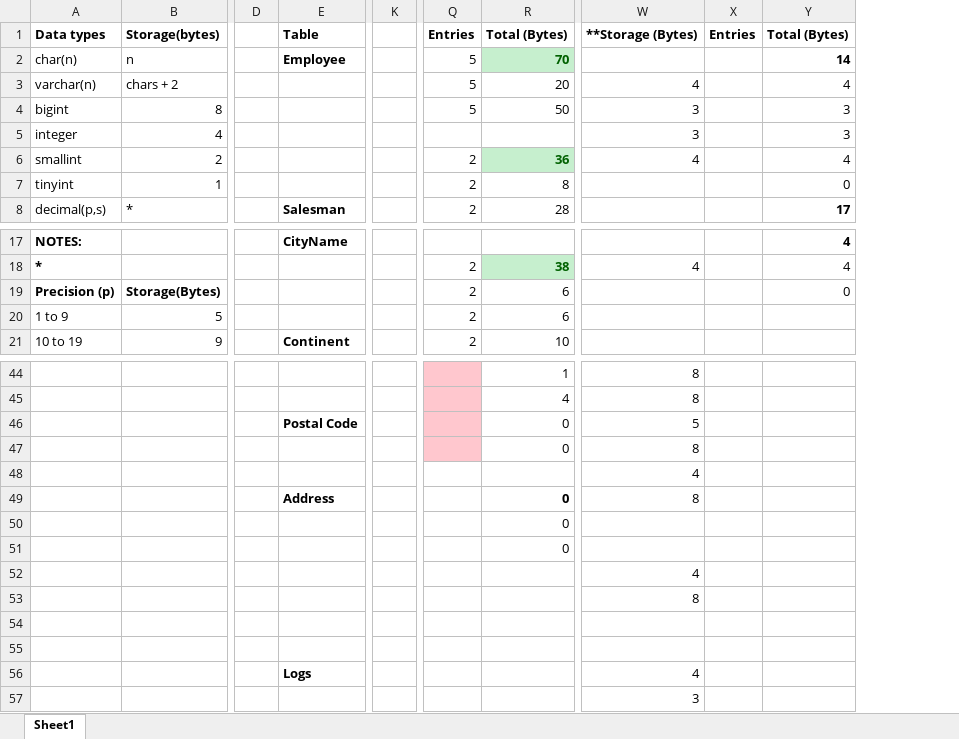
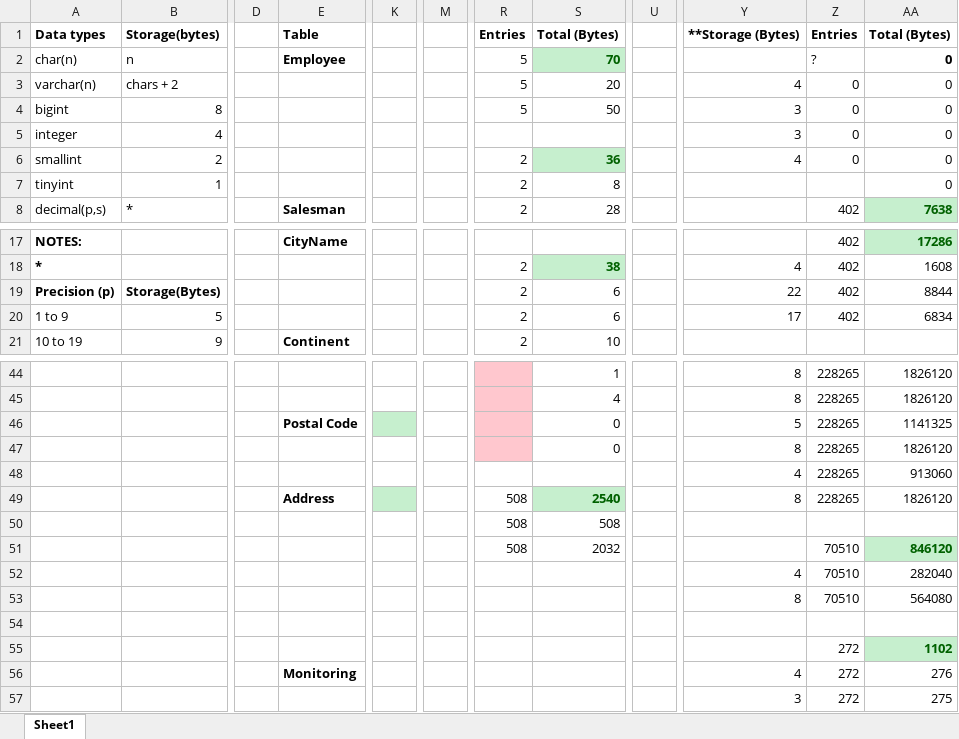
Before and after one commit to Gabriel-AlvesP/wwi, an Excel workbook: filegroup_support/Filegroups_support.xlsx, sheet Sheet1, drawn as a sheet; only a part is shown, gaps mark what is left out; values as stored, in another font and other column widths than the file's, no borders; removed rows and columns are numbered as before the commit, all else as after; the diff covers the shown part only; the diff names each change by its address in the sheet, - before the commit and + after, or states it on an @@ line.

Commit message:
fix: product size + filegroups update

```diff
--- a/filegroup_support/Filegroups_support.xlsx (sheet Sheet1)
+++ b/filegroup_support/Filegroups_support.xlsx (sheet Sheet1)
+column M, empty
+column U, empty
-column X, row 1: Entries
-column Y, rows 1-8: Total (Bytes) | 14 | 4 | 3 | 3 | 4 | 0 | 17; rows 17-19: 4 | 4 | 0
+column Z, rows 1-8: Entries | ? | 0 | 0 | 0 | 0 |  | 402; rows 17-20: all 402; rows 44-57: 228265 | 228265 | 228265 | 228265 | 228265 | 228265 |  | 70510 | 70510 | 70510 |  | 272 | 272 | 272
+column AA, rows 1-8: Total (Bytes) | 0 | 0 | 0 | 0 | 0 | 0 | 7638; rows 17-20: 17286 | 1608 | 8844 | 6834; rows 44-57: 1826120 | 1826120 | 1141325 | 1826120 | 913060 | 1826120 |  | 846120 | 282040 | 564080 |  | 1102 | 276 | 275
-Y19: (empty)
+Y19: 22
-Y20: (empty)
+Y20: 17
-K46 fill: none
+K46 fill: #C6EFCE
-K49 fill: none
+K49 fill: #C6EFCE
-R49:R51: (empty)
+R49:R51: 508
-S49: 0
+S49: 2540
@@ S49 fill: none → #C6EFCE, text colour: black → #006100 @@
-S50: 0
+S50: 508
-S51: 0
+S51: 2032
-E56: Logs
+E56: Monitoring
```
Also changed, not shown: cell formats elsewhere in this sheet, formulas that keep their value, 5 other files.
